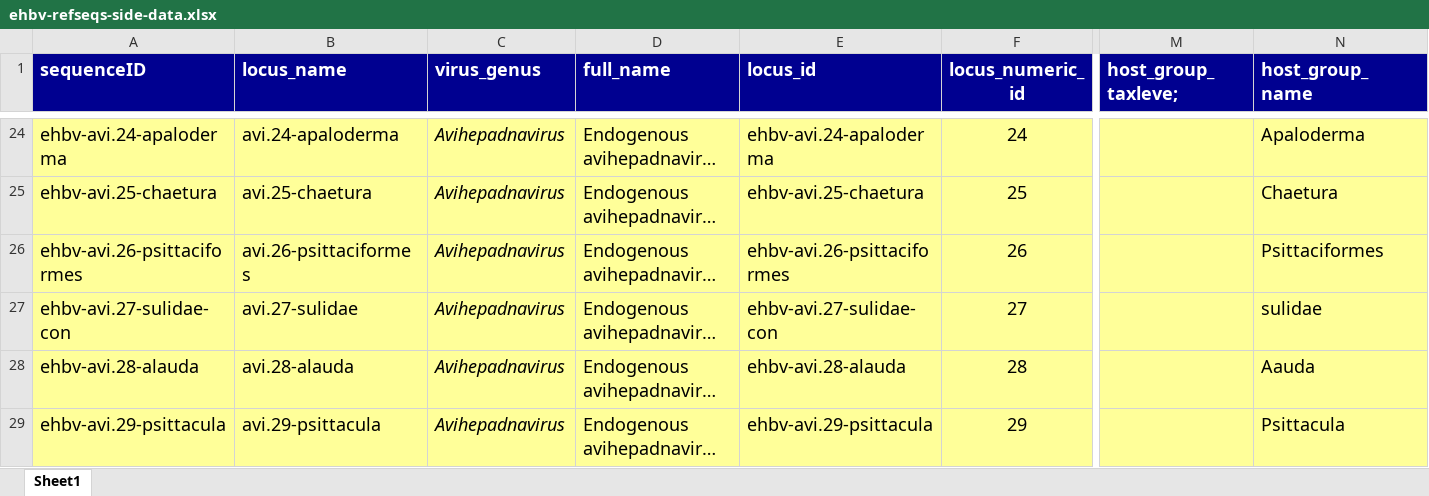
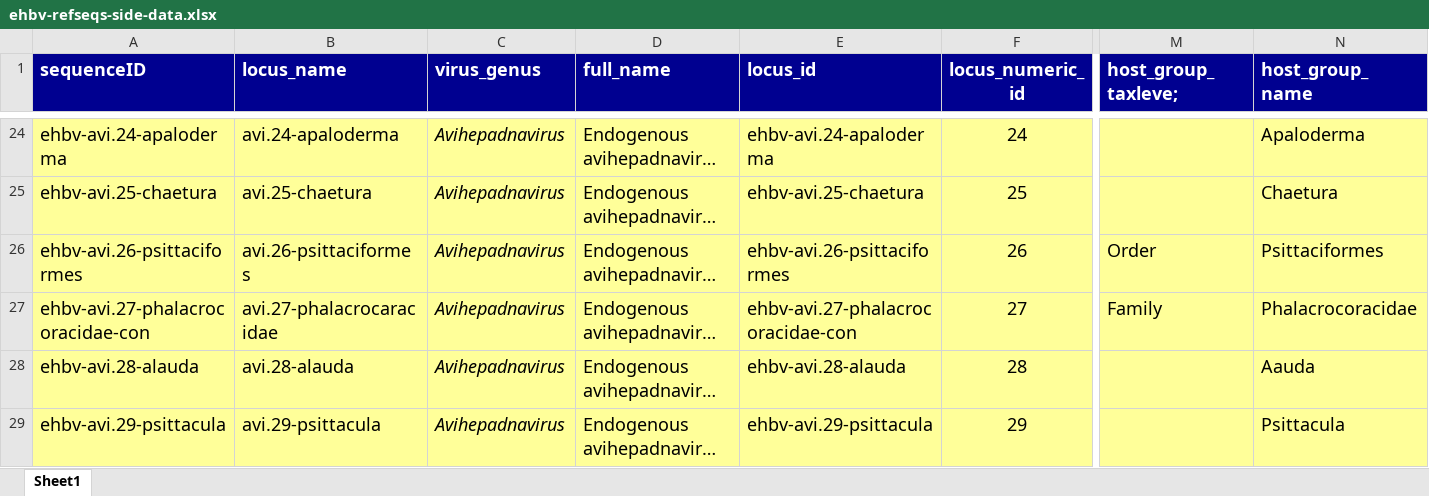
Before and after one commit to giffordlabcvr/Hepadnaviridae-GLUE, an Excel workbook: tabular/eve/ehbv-refseqs-side-data.xlsx, sheet Sheet1, drawn as a sheet; only a part is shown, gaps mark what is left out; long unchanged cells end in …; values as stored, in another font and other column widths than the file's, no borders; the diff names each change by its address in the sheet, - before the commit and + after, or states it on an @@ line.

```diff
--- a/tabular/eve/ehbv-refseqs-side-data.xlsx (sheet Sheet1)
+++ b/tabular/eve/ehbv-refseqs-side-data.xlsx (sheet Sheet1)
-M26 (host_group_taxleve;): (empty)
+M26 (host_group_taxleve;): Order
-A27 (sequenceID): ehbv-avi.27-sulidae-con
+A27 (sequenceID): ehbv-avi.27-phalacrocoracidae-con
-B27 (locus_name): avi.27-sulidae
+B27 (locus_name): avi.27-phalacrocaracidae
-E27 (locus_id): ehbv-avi.27-sulidae-con
+E27 (locus_id): ehbv-avi.27-phalacrocoracidae-con
-M27 (host_group_taxleve;): (empty)
+M27 (host_group_taxleve;): Family
-N27 (host_group_name): sulidae
+N27 (host_group_name): Phalacrocoracidae
```
Also changed, not shown: tabular/eve/ehbv-side-data.xlsx, 6 other files.
